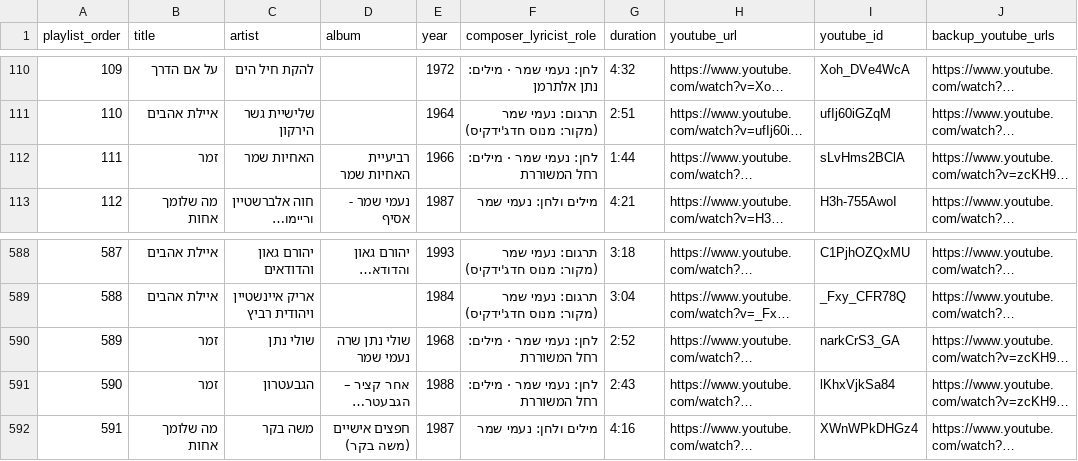
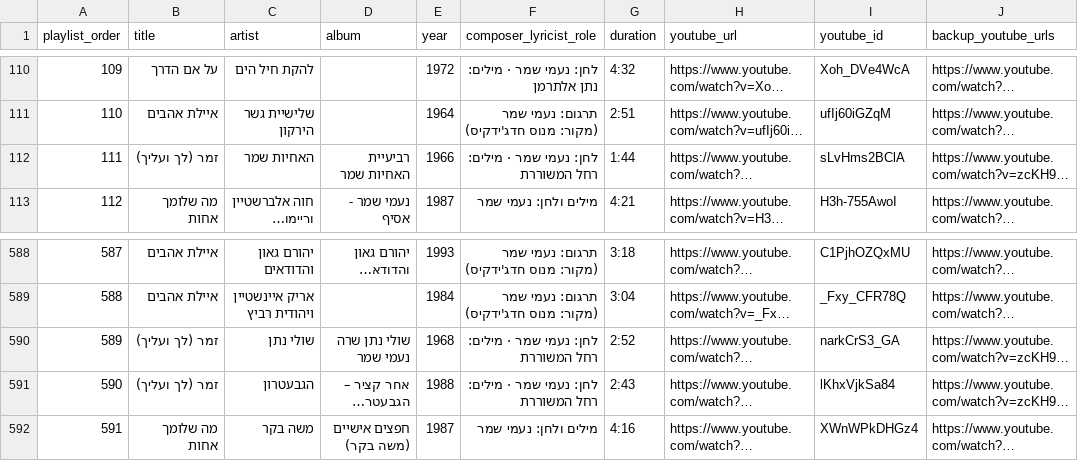
Before and after one commit to DMTsurel/playlists, a CSV file: naomi-shemer/naomi_shemer_streaming_import.csv, drawn as a sheet; only a part is shown, gaps mark what is left out; long unchanged cells end in …; the diff names each change by its address in the sheet, - before the commit and + after, or states it on an @@ line.

Commit message:
Rename זמר to זמר (לך ועליך) across playlist, catalog, and config

```diff
--- a/naomi-shemer/naomi_shemer_streaming_import.csv
+++ b/naomi-shemer/naomi_shemer_streaming_import.csv
-B112 (title): זמר
+B112 (title): זמר (לך ועליך)
-B590:B591 (title): זמר
+B590:B591 (title): זמר (לך ועליך)
```
Also changed, not shown: naomi-shemer/naomi_shemer_youtube_playlist.csv, 7 other files.
